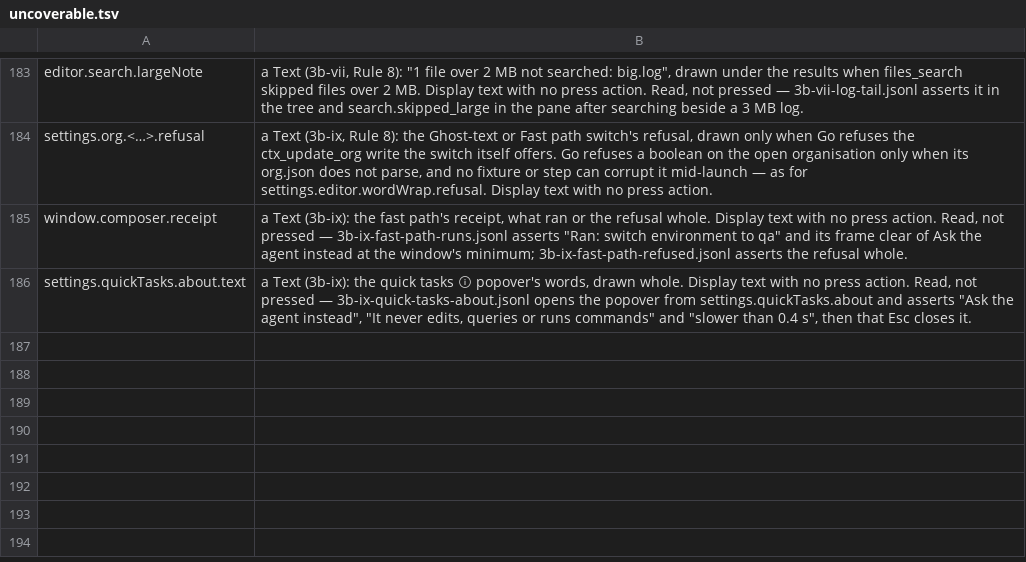
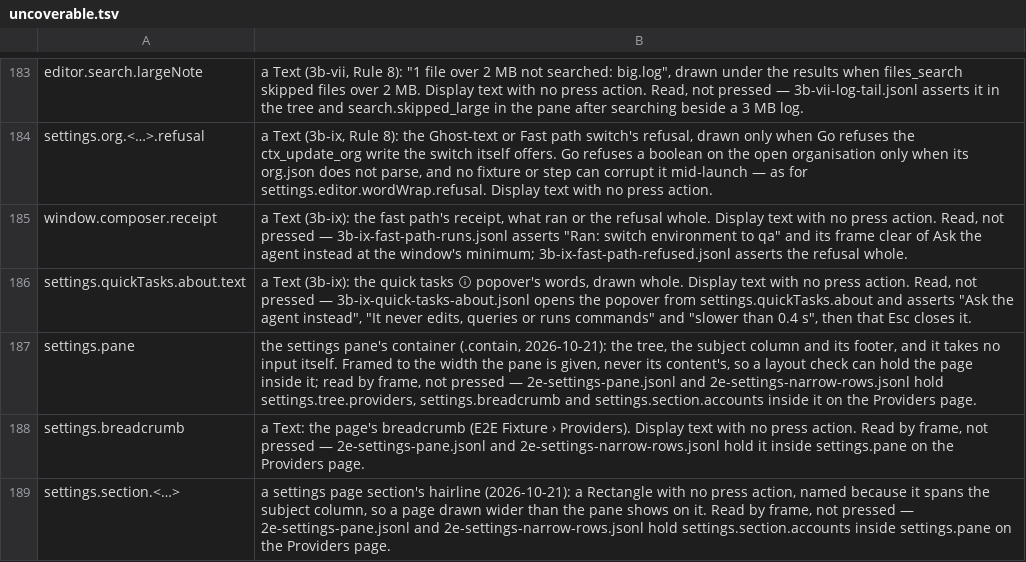
Before and after one commit to yehia-khalil/wakil, a TSV file: e2e/checks/uncoverable.tsv, drawn as a sheet; only a part is shown, gaps mark what is left out.

Commit message:
Settings e2e: 2e-settings-pane and 2e-settings-narrow-rows hold the Providers page's tree, breadcrumb and Accounts section inside settings.pane; 3b-ix-quick-tasks-about widens the pane so the table is one line and the ⓘ is on screen before it is pressed

```diff
--- a/e2e/checks/uncoverable.tsv
+++ b/e2e/checks/uncoverable.tsv
@@ -186 +186,4 @@ window.composer.receipt	a Text (3b-ix): the fast path's receipt, what ran or the
 settings.quickTasks.about.text	a Text (3b-ix): the quick tasks ⓘ popover's words, drawn whole. Display text with no press action. Read, not pressed — 3b-ix-quick-tasks-about.jsonl opens the popover from settings.quickTasks.about and asserts "Ask the agent instead", "It never edits, queries or runs commands" and "slower than 0.4 s", then that Esc closes it.
+settings.pane	the settings pane's container (.contain, 2026-10-21): the tree, the subject column and its footer, and it takes no input itself. Framed to the width the pane is given, never its content's, so a layout check can hold the page inside it; read by frame, not pressed — 2e-settings-pane.jsonl and 2e-settings-narrow-rows.jsonl hold settings.tree.providers, settings.breadcrumb and settings.section.accounts inside it on the Providers page.
+settings.breadcrumb	a Text: the page's breadcrumb (E2E Fixture › Providers). Display text with no press action. Read by frame, not pressed — 2e-settings-pane.jsonl and 2e-settings-narrow-rows.jsonl hold it inside settings.pane on the Providers page.
+settings.section.<…>	a settings page section's hairline (2026-10-21): a Rectangle with no press action, named because it spans the subject column, so a page drawn wider than the pane shows on it. Read by frame, not pressed — 2e-settings-pane.jsonl and 2e-settings-narrow-rows.jsonl hold settings.section.accounts inside settings.pane on the Providers page.
```
Also changed, not shown: 3 other files.
